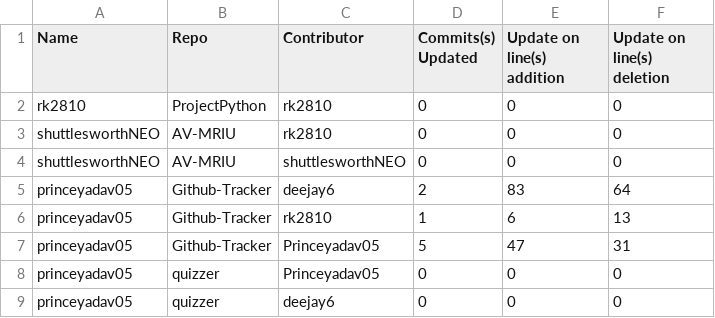
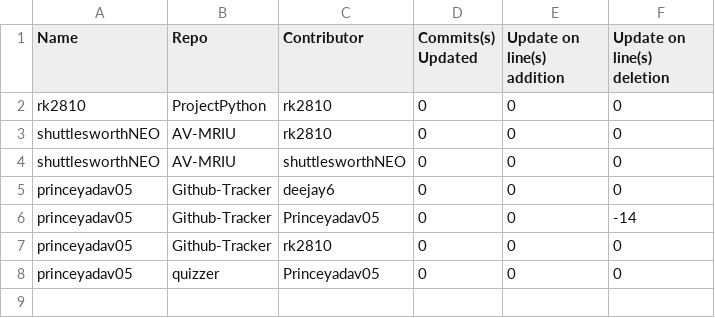
Before and after one commit to Princeyadav05/Github-Tracker, a CSV file: final.csv, drawn as a sheet.

Commit message:
Bug Fixed: Not Returning Commits

```diff
--- a/final.csv
+++ b/final.csv
@@ -4,6 +4,5 @@ shuttlesworthNEO,AV-MRIU,rk2810,0,0,0
 shuttlesworthNEO,AV-MRIU,shuttlesworthNEO,0,0,0
-princeyadav05,Github-Tracker,deejay6,2,83,64
-princeyadav05,Github-Tracker,rk2810,1,6,13
-princeyadav05,Github-Tracker,Princeyadav05,5,47,31
+princeyadav05,Github-Tracker,deejay6,0,0,0
+princeyadav05,Github-Tracker,Princeyadav05,0,0,-14
+princeyadav05,Github-Tracker,rk2810,0,0,0
 princeyadav05,quizzer,Princeyadav05,0,0,0
-princeyadav05,quizzer,deejay6,0,0,0
```
Also changed, not shown: 2 other files.
